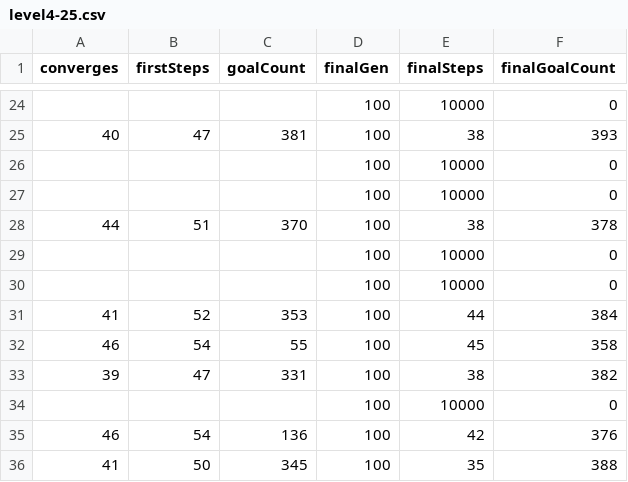
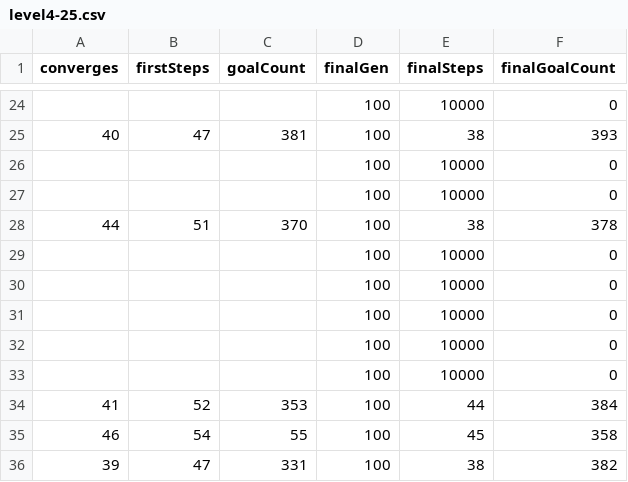
Before and after one commit to NitheeshPrabu/NEATRacey, a CSV file: run-results/manhatten/level4-25.csv, drawn as a sheet; only a part is shown, gaps mark what is left out; the shorter side is filled out with more unchanged rows; the diff covers the shown part only.

```diff
--- a/run-results/manhatten/level4-25.csv
+++ b/run-results/manhatten/level4-25.csv
@@ -30,2 +30,5 @@ converges,firstSteps,goalCount,finalGen,finalSteps,finalGoalCount
 ,,,100,10000,0
+,,,100,10000,0
+,,,100,10000,0
+,,,100,10000,0
 41,52,353,100,44,384
```
Also changed, not shown: 21 added rows elsewhere in this file, run-results/euclidean/level4-25.csv, run-results/euclidean/level4-50.csv, 5 other files.
